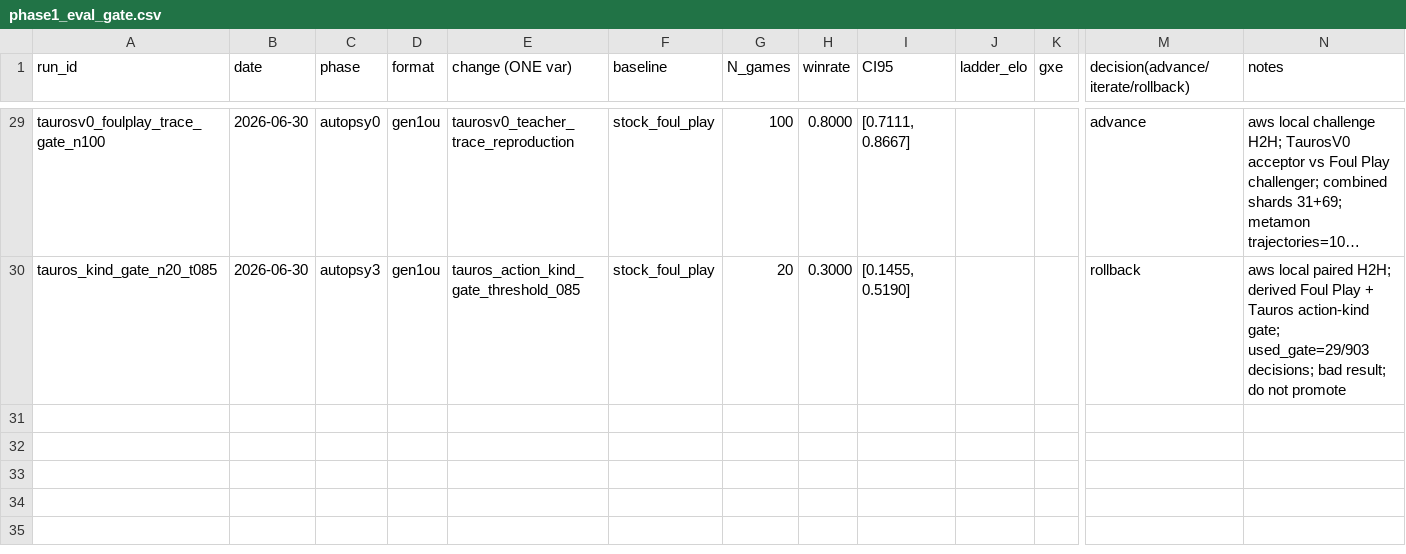
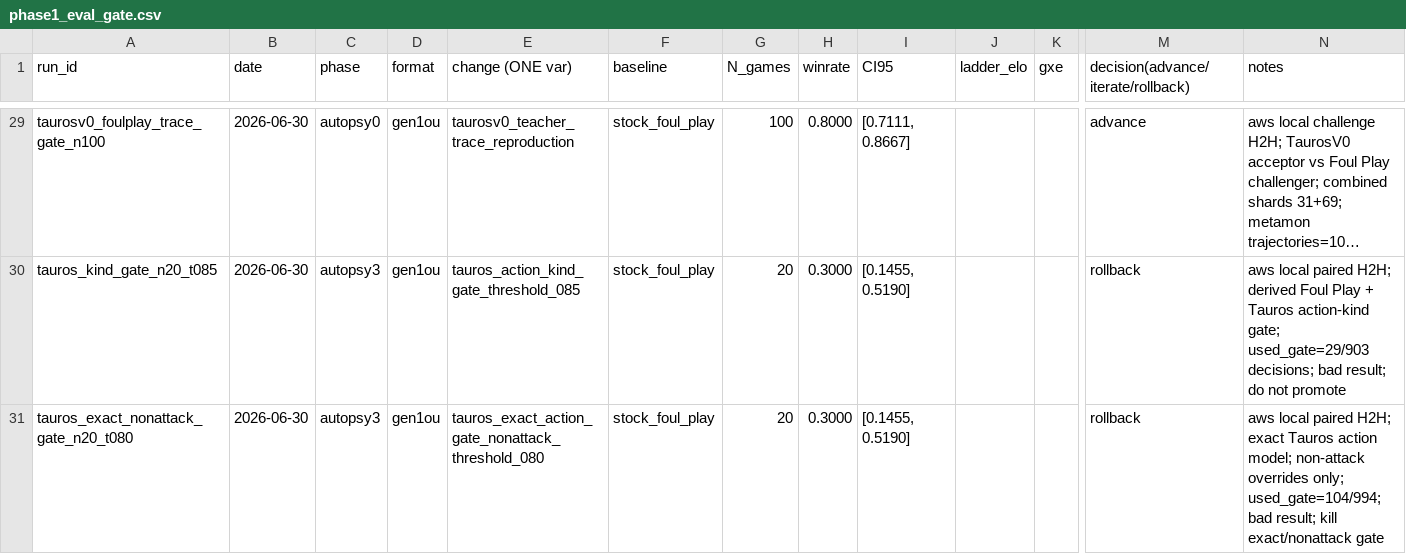
Before and after one commit to alityb/metagross, a CSV file: experiments/phase1_eval_gate.csv, drawn as a sheet; only a part is shown, gaps mark what is left out; long unchanged cells end in …; rows hold the shown columns only; the diff names each change by its address in the sheet, - before the commit and + after, or states it on an @@ line.

Commit message:
autopsy: record failed exact Tauros gate

```diff
--- a/experiments/phase1_eval_gate.csv
+++ b/experiments/phase1_eval_gate.csv
+row 31: tauros_exact_nonattack_gate_n20_t080 | 2026-06-30 | autopsy3 | gen1ou | tauros_exact_action_gate_nonattack_threshold_080 | stock_foul_play | 20 | 0.3000 | [0.1455, 0.5190] |  |  | rollback | aws local paired H2H; exact Tauros action model; non-attack overrides only; used_gate=104/994; bad result; kill exact/nonattack gate
```
Also changed, not shown: 3 other files.
